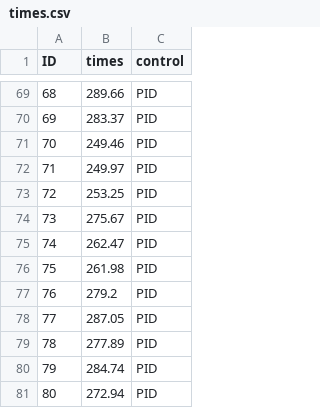
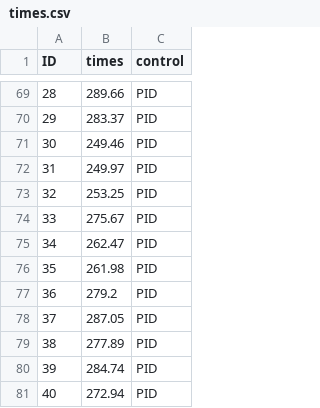
Before and after one commit to greg-ogs/spneurodiffuse, a CSV file: times.csv, drawn as a sheet; only a part is shown, gaps mark what is left out; the diff covers the shown part only.

```diff
--- a/times.csv
+++ b/times.csv
@@ -69,13 +69,13 @@ ID,times,control
-68,289.66,PID
-69,283.37,PID
-70,249.46,PID
-71,249.97,PID
-72,253.25,PID
-73,275.67,PID
-74,262.47,PID
-75,261.98,PID
-76,279.2,PID
-77,287.05,PID
-78,277.89,PID
-79,284.74,PID
-80,272.94,PID
+28,289.66,PID
+29,283.37,PID
+30,249.46,PID
+31,249.97,PID
+32,253.25,PID
+33,275.67,PID
+34,262.47,PID
+35,261.98,PID
+36,279.2,PID
+37,287.05,PID
+38,277.89,PID
+39,284.74,PID
+40,272.94,PID
```
Also changed, not shown: 27 edited cells elsewhere in this file, 2 other files.
